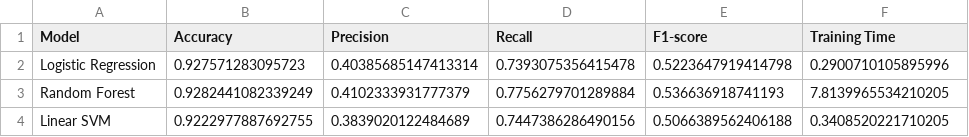
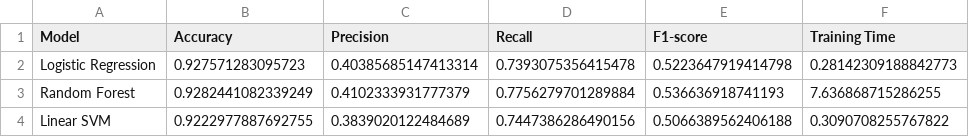
Before and after one commit to Leonchang06/COVID19_ML_Project, a CSV file: model_comparison_results.csv, drawn as a sheet.

```diff
--- a/model_comparison_results.csv
+++ b/model_comparison_results.csv
@@ -1,4 +1,4 @@
 Model,Accuracy,Precision,Recall,F1-score,Training Time
-Logistic Regression,0.927571283095723,0.40385685147413314,0.7393075356415478,0.5223647919414798,0.2900710105895996
-Random Forest,0.9282441082339249,0.4102333931777379,0.7756279701289884,0.536636918741193,7.8139965534210205
-Linear SVM,0.9222977887692755,0.3839020122484689,0.7447386286490156,0.5066389562406188,0.3408520221710205
+Logistic Regression,0.927571283095723,0.40385685147413314,0.7393075356415478,0.5223647919414798,0.28142309188842773
+Random Forest,0.9282441082339249,0.4102333931777379,0.7756279701289884,0.536636918741193,7.636868715286255
+Linear SVM,0.9222977887692755,0.3839020122484689,0.7447386286490156,0.5066389562406188,0.3090708255767822
```
Also changed, not shown: 2 other files.
